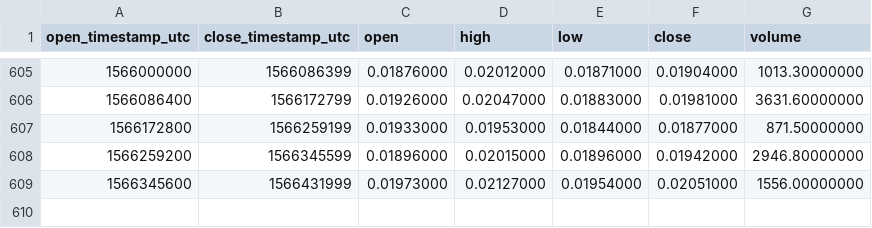
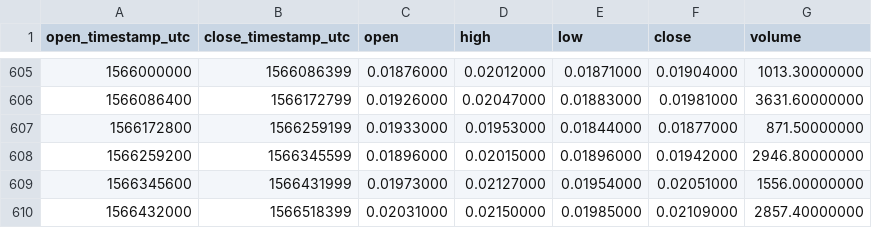
Before and after one commit to cryptobigbro/binance-NEBLBNB, a CSV file: binance-NEBLBNB-1d.csv, drawn as a sheet; only a part is shown, gaps mark what is left out; the diff names each change by its address in the sheet, - before the commit and + after, or states it on an @@ line.

Commit message:
Update OHLCV data.

```diff
--- a/binance-NEBLBNB-1d.csv
+++ b/binance-NEBLBNB-1d.csv
+row 610: 1566432000 | 1566518399 | 0.02031000 | 0.02150000 | 0.01985000 | 0.02109000 | 2857.40000000
```
Also changed, not shown: 1 other file.
